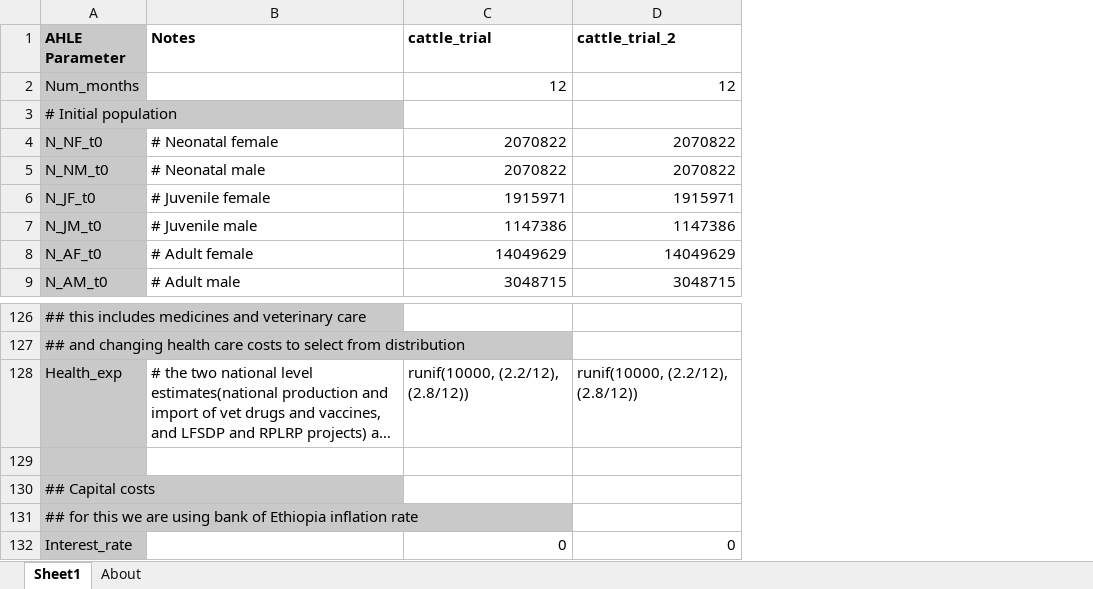
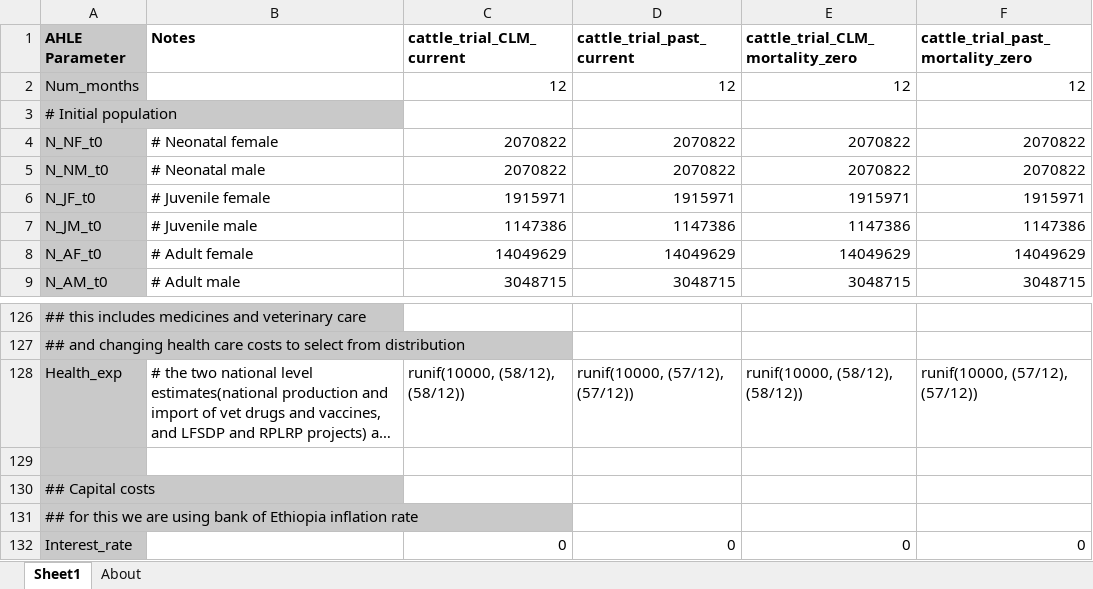
Before and after one commit to vetlee2/GBADsLiverpool_ly, an Excel workbook: Ethiopia Workspace/Code and Control Files/AHLE scenario parameters CATTLE.xlsx, sheet Sheet1, drawn as a sheet; only a part is shown, gaps mark what is left out; long unchanged cells end in …; values as stored, in another font and other column widths than the file's, no borders; the diff covers the shown part only; the diff names each change by its address in the sheet, - before the commit and + after, or states it on an @@ line.

Commit message:
Update AHLE scenario parameters CATTLE.xlsx

```diff
--- a/Ethiopia Workspace/Code and Control Files/AHLE scenario parameters CATTLE.xlsx (sheet Sheet1)
+++ b/Ethiopia Workspace/Code and Control Files/AHLE scenario parameters CATTLE.xlsx (sheet Sheet1)
+column E (cattle_trial_CLM_mortality_zero), rows 2-9: 12 |  | 2070822 | 2070822 | 1915971 | 1147386 | 14049629 | 3048715; rows 128-132: runif(10000, (58/12), (58/12)) |  |  |  | 0
+column F (cattle_trial_past_mortality_zero), rows 2-9: 12 |  | 2070822 | 2070822 | 1915971 | 1147386 | 14049629 | 3048715; rows 128-132: runif(10000, (57/12), (57/12)) |  |  |  | 0
-C1: cattle_trial
+C1: cattle_trial_CLM_current
-D1: cattle_trial_2
+D1: cattle_trial_past_current
-C128 (cattle_trial_CLM_current): runif(10000, (2.2/12), (2.8/12))
+C128 (cattle_trial_CLM_current): runif(10000, (58/12), (58/12))
-D128 (cattle_trial_past_current): runif(10000, (2.2/12), (2.8/12))
+D128 (cattle_trial_past_current): runif(10000, (57/12), (57/12))
```
Also changed, not shown: 51 edited cells elsewhere in this sheet.
